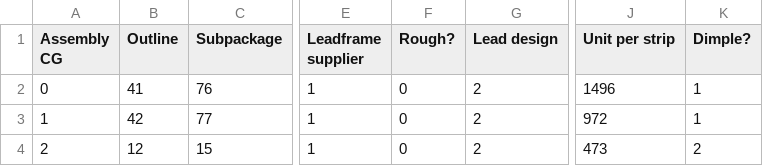
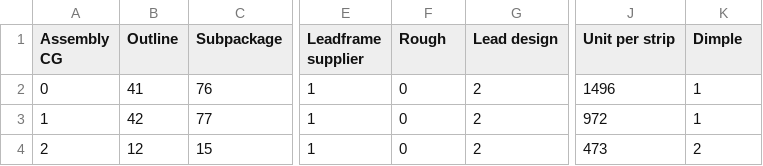
Before and after one commit to carlkuo-nxp/atkh-mold-flashprediction, a CSV file: label_encoding_std-Original_V01.csv, drawn as a sheet; only a part is shown, gaps mark what is left out; the diff names each change by its address in the sheet, - before the commit and + after, or states it on an @@ line.

Commit message:
Update label_encoding_std-Original_V01.csv

```diff
--- a/label_encoding_std-Original_V01.csv
+++ b/label_encoding_std-Original_V01.csv
-F1: Rough?
+F1: Rough
-K1: Dimple?
+K1: Dimple
```
